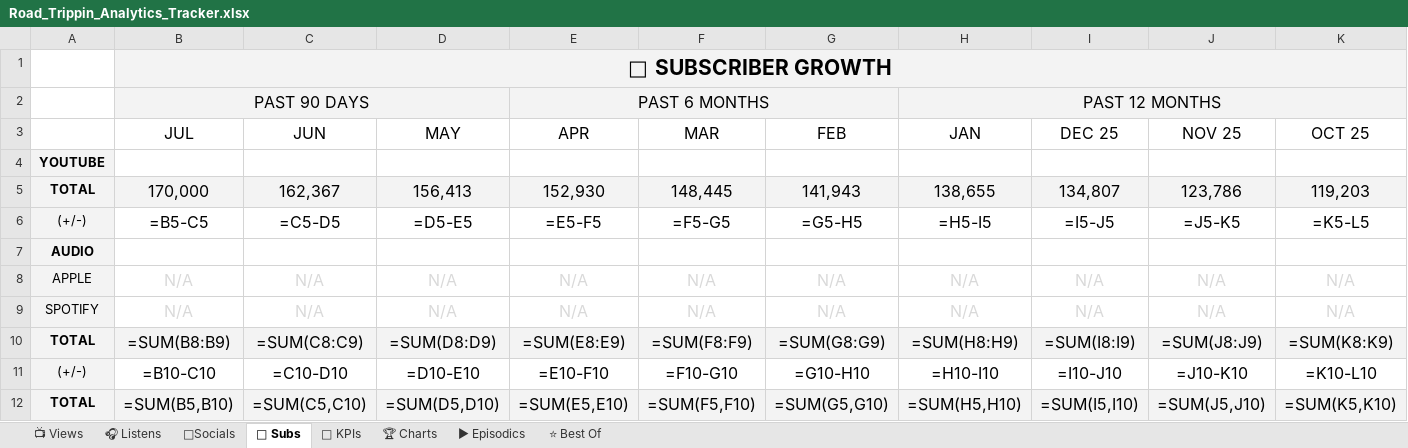
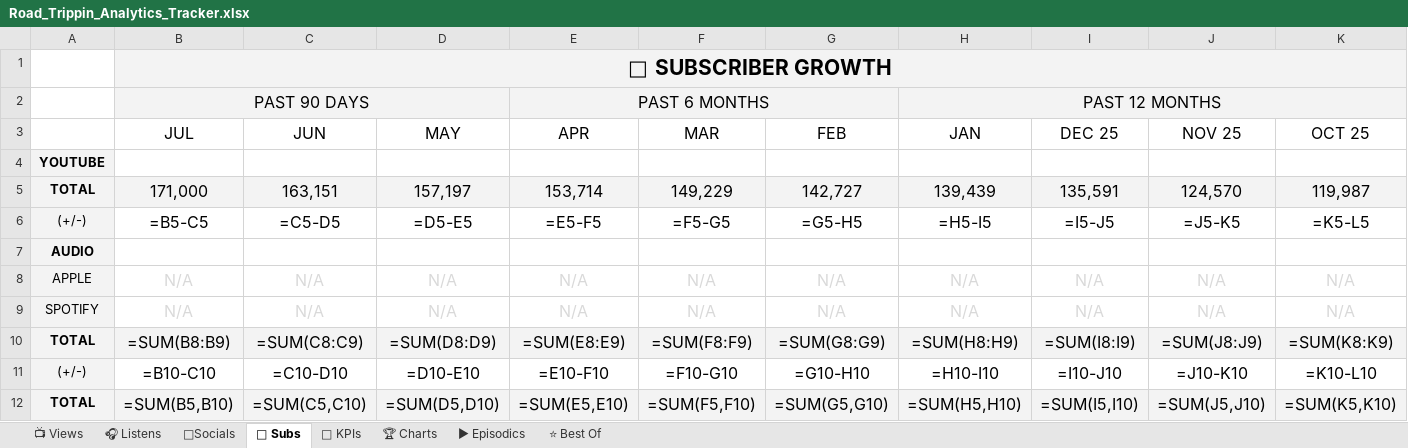
Before and after one commit to raindelaymedia/roadtrippin, an Excel workbook: master/shows/road_trippin/data/Road_Trippin_Analytics_Tracker.xlsx, sheet 👥 Subs, drawn as a sheet; only a part is shown; values as stored, in another font and other column widths than the file's, no borders; formulas without a stored value are shown as written; removed rows and columns are numbered as before the commit, all else as after; rows hold the shown columns only; the diff names each change by its address in the sheet, - before the commit and + after, or states it on an @@ line.

```diff
--- a/master/shows/road_trippin/data/Road_Trippin_Analytics_Tracker.xlsx (sheet 👥 Subs)
+++ b/master/shows/road_trippin/data/Road_Trippin_Analytics_Tracker.xlsx (sheet 👥 Subs)
-row 5: TOTAL | 170,000 | 162,367 | 156,413 | 152,930 | 148,445 | 141,943 | 138,655 | 134,807 | 123,786 | 119,203
+row 5: TOTAL | 171,000 | 163,151 | 157,197 | 153,714 | 149,229 | 142,727 | 139,439 | 135,591 | 124,570 | 119,987
```
Also changed, not shown: sheet ⭐ Best Of, sheet 🔑 KPIs, sheet 📺 Views, sheet ▶ Episodics, 6 other files.
